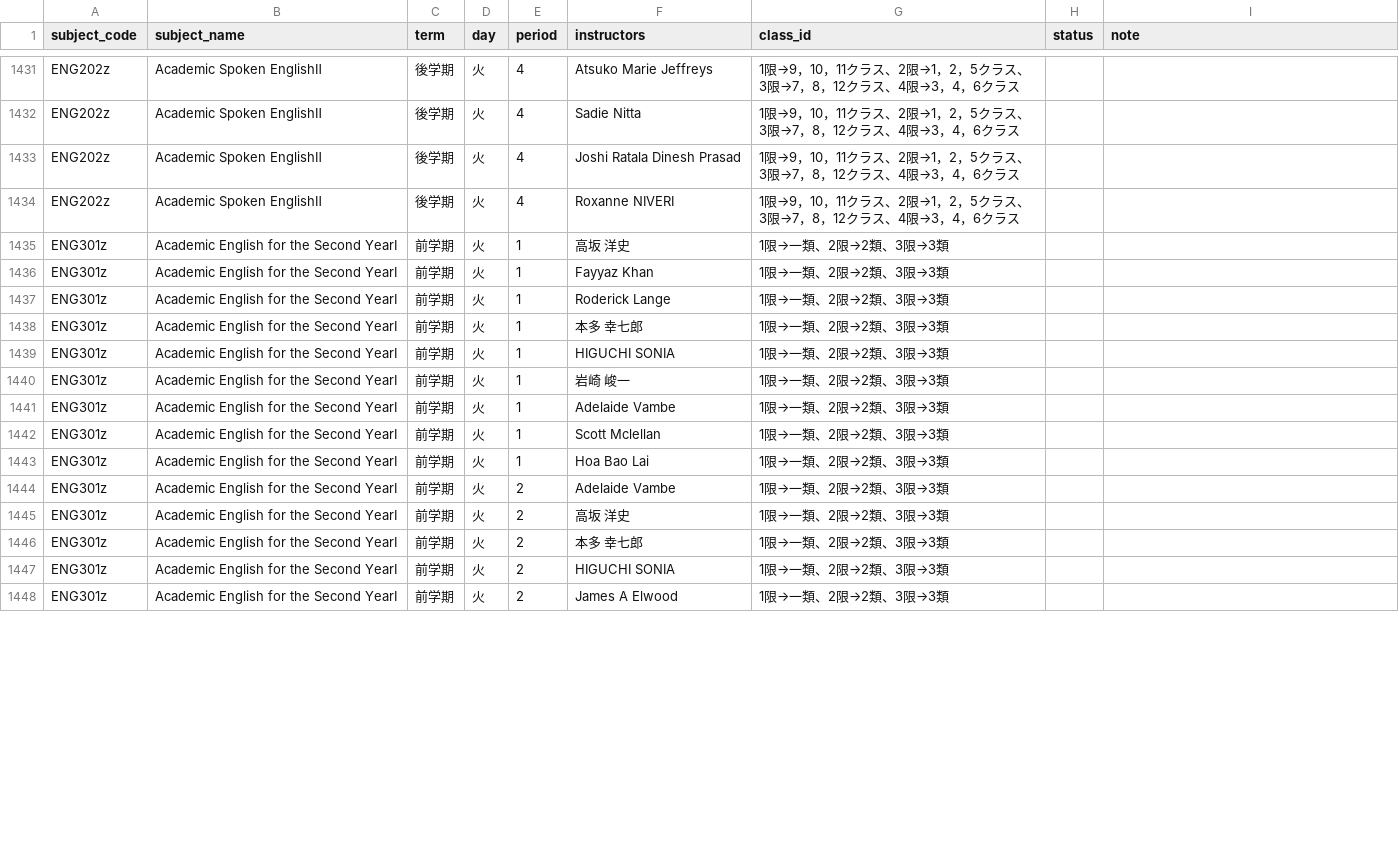
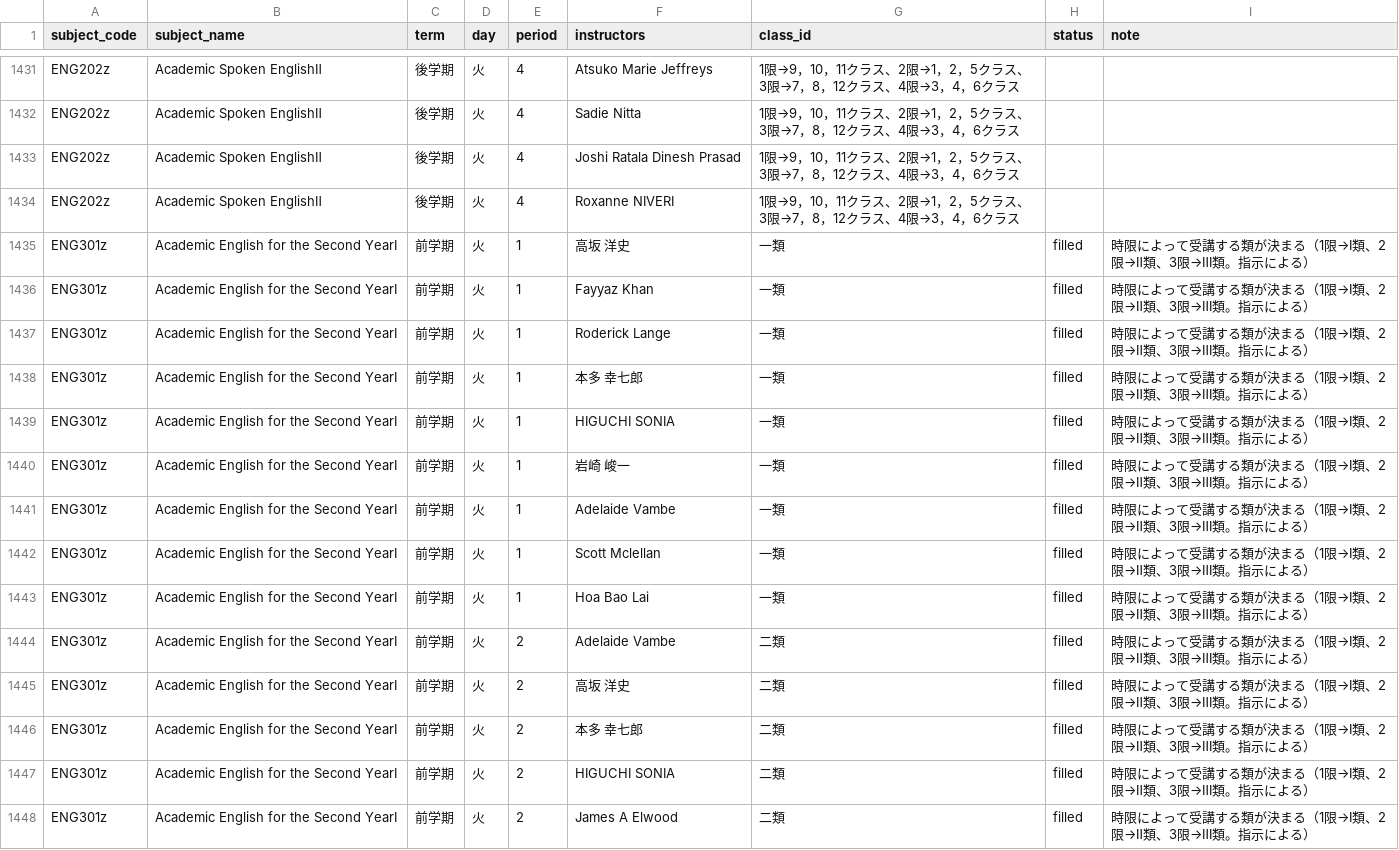
Before and after one commit to weedy-seadragon/uec-credit-route, a CSV file: data/timetable/class_assignment_filled.csv, drawn as a sheet; only a part is shown, gaps mark what is left out; the diff covers the shown part only.

```diff
--- a/data/timetable/class_assignment_filled.csv
+++ b/data/timetable/class_assignment_filled.csv
@@ -1434,15 +1434,15 @@ ENG202z,Academic Spoken EnglishⅡ,後学期,火,4,Joshi Ratala Dinesh Prasad,1
 ENG202z,Academic Spoken EnglishⅡ,後学期,火,4,Roxanne NIVERI,1限→9，10，11クラス、2限→1，2，5クラス、3限→7，8，12クラス、4限→3，4，6クラス,,
-ENG301z,Academic English for the Second YearⅠ,前学期,火,1,高坂　洋史,1限→一類、2限→2類、3限→3類,,
-ENG301z,Academic English for the Second YearⅠ,前学期,火,1,Fayyaz Khan,1限→一類、2限→2類、3限→3類,,
-ENG301z,Academic English for the Second YearⅠ,前学期,火,1,Roderick Lange,1限→一類、2限→2類、3限→3類,,
-ENG301z,Academic English for the Second YearⅠ,前学期,火,1,本多　幸七郎,1限→一類、2限→2類、3限→3類,,
-ENG301z,Academic English for the Second YearⅠ,前学期,火,1,HIGUCHI SONIA,1限→一類、2限→2類、3限→3類,,
-ENG301z,Academic English for the Second YearⅠ,前学期,火,1,岩崎　峻一,1限→一類、2限→2類、3限→3類,,
-ENG301z,Academic English for the Second YearⅠ,前学期,火,1,Adelaide Vambe,1限→一類、2限→2類、3限→3類,,
-ENG301z,Academic English for the Second YearⅠ,前学期,火,1,Scott Mclellan,1限→一類、2限→2類、3限→3類,,
-ENG301z,Academic English for the Second YearⅠ,前学期,火,1,Hoa Bao Lai,1限→一類、2限→2類、3限→3類,,
-ENG301z,Academic English for the Second YearⅠ,前学期,火,2,Adelaide Vambe,1限→一類、2限→2類、3限→3類,,
-ENG301z,Academic English for the Second YearⅠ,前学期,火,2,高坂　洋史,1限→一類、2限→2類、3限→3類,,
-ENG301z,Academic English for the Second YearⅠ,前学期,火,2,本多　幸七郎,1限→一類、2限→2類、3限→3類,,
-ENG301z,Academic English for the Second YearⅠ,前学期,火,2,HIGUCHI SONIA,1限→一類、2限→2類、3限→3類,,
-ENG301z,Academic English for the Second YearⅠ,前学期,火,2,James A Elwood,1限→一類、2限→2類、3限→3類,,
+ENG301z,Academic English for the Second YearⅠ,前学期,火,1,高坂　洋史,一類,filled,時限によって受講する類が決まる（1限→Ⅰ類、2限→Ⅱ類、3限→Ⅲ類。指示による）
+ENG301z,Academic English for the Second YearⅠ,前学期,火,1,Fayyaz Khan,一類,filled,時限によって受講する類が決まる（1限→Ⅰ類、2限→Ⅱ類、3限→Ⅲ類。指示による）
+ENG301z,Academic English for the Second YearⅠ,前学期,火,1,Roderick Lange,一類,filled,時限によって受講する類が決まる（1限→Ⅰ類、2限→Ⅱ類、3限→Ⅲ類。指示による）
+ENG301z,Academic English for the Second YearⅠ,前学期,火,1,本多　幸七郎,一類,filled,時限によって受講する類が決まる（1限→Ⅰ類、2限→Ⅱ類、3限→Ⅲ類。指示による）
+ENG301z,Academic English for the Second YearⅠ,前学期,火,1,HIGUCHI SONIA,一類,filled,時限によって受講する類が決まる（1限→Ⅰ類、2限→Ⅱ類、3限→Ⅲ類。指示による）
+ENG301z,Academic English for the Second YearⅠ,前学期,火,1,岩崎　峻一,一類,filled,時限によって受講する類が決まる（1限→Ⅰ類、2限→Ⅱ類、3限→Ⅲ類。指示による）
+ENG301z,Academic English for the Second YearⅠ,前学期,火,1,Adelaide Vambe,一類,filled,時限によって受講する類が決まる（1限→Ⅰ類、2限→Ⅱ類、3限→Ⅲ類。指示による）
+ENG301z,Academic English for the Second YearⅠ,前学期,火,1,Scott Mclellan,一類,filled,時限によって受講する類が決まる（1限→Ⅰ類、2限→Ⅱ類、3限→Ⅲ類。指示による）
+ENG301z,Academic English for the Second YearⅠ,前学期,火,1,Hoa Bao Lai,一類,filled,時限によって受講する類が決まる（1限→Ⅰ類、2限→Ⅱ類、3限→Ⅲ類。指示による）
+ENG301z,Academic English for the Second YearⅠ,前学期,火,2,Adelaide Vambe,二類,filled,時限によって受講する類が決まる（1限→Ⅰ類、2限→Ⅱ類、3限→Ⅲ類。指示による）
+ENG301z,Academic English for the Second YearⅠ,前学期,火,2,高坂　洋史,二類,filled,時限によって受講する類が決まる（1限→Ⅰ類、2限→Ⅱ類、3限→Ⅲ類。指示による）
+ENG301z,Academic English for the Second YearⅠ,前学期,火,2,本多　幸七郎,二類,filled,時限によって受講する類が決まる（1限→Ⅰ類、2限→Ⅱ類、3限→Ⅲ類。指示による）
+ENG301z,Academic English for the Second YearⅠ,前学期,火,2,HIGUCHI SONIA,二類,filled,時限によって受講する類が決まる（1限→Ⅰ類、2限→Ⅱ類、3限→Ⅲ類。指示による）
+ENG301z,Academic English for the Second YearⅠ,前学期,火,2,James A Elwood,二類,filled,時限によって受講する類が決まる（1限→Ⅰ類、2限→Ⅱ類、3限→Ⅲ類。指示による）
```
Also changed, not shown: 126 edited cells elsewhere in this file, 4 other files.
